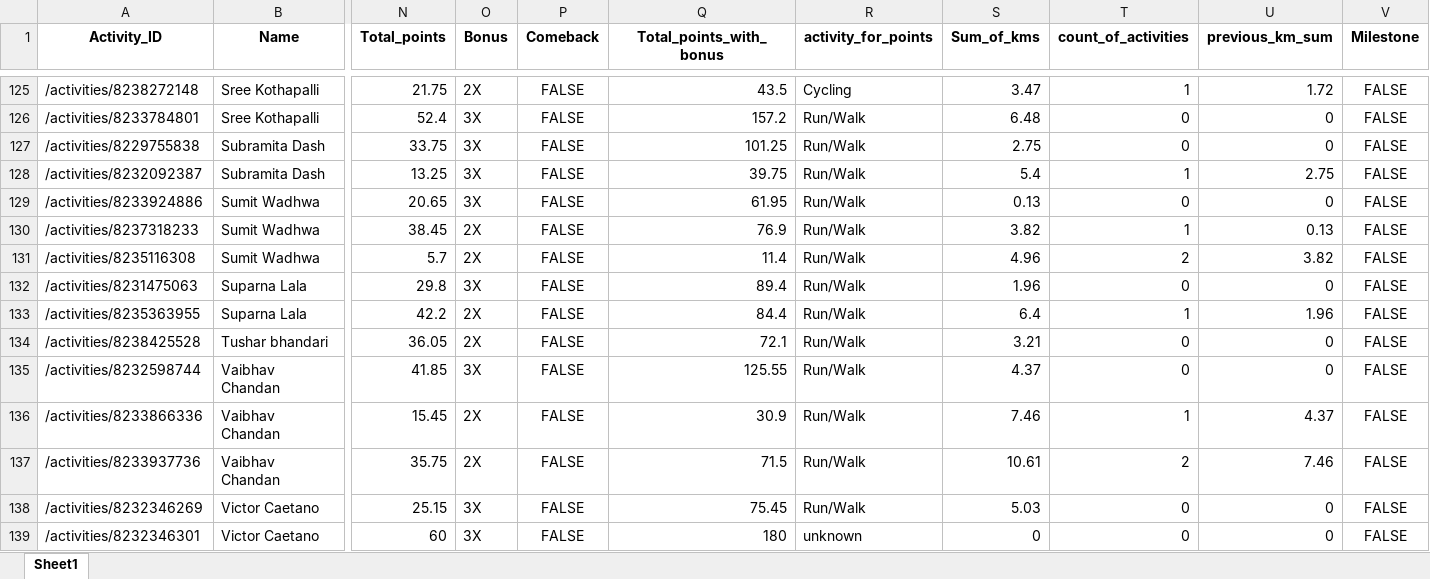
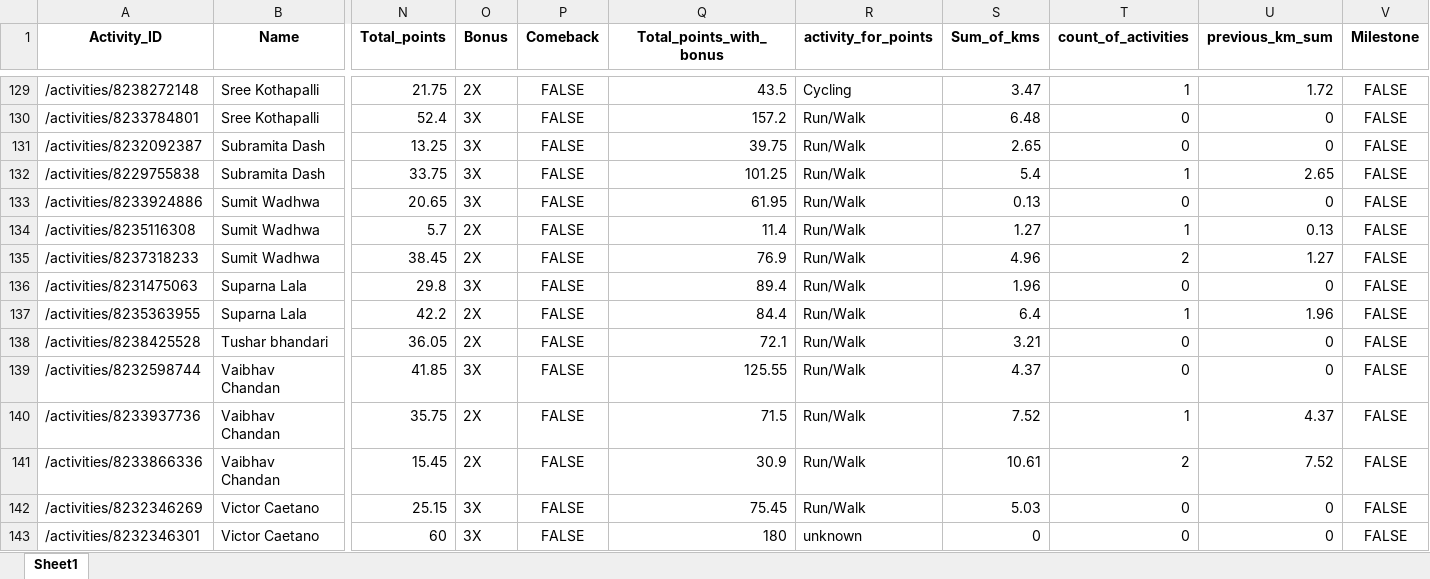
Before and after one commit to IvanaKovacova/fitness_app, an Excel workbook: data/data_all.xlsx, sheet Sheet1, drawn as a sheet; only a part is shown, gaps mark what is left out; values as stored, in another font and other column widths than the file's, no borders; removed rows and columns are numbered as before the commit, all else as after; rows hold the shown columns only; the diff covers the shown part only; the diff names each change by its address in the sheet, - before the commit and + after, or states it on an @@ line.

```diff
--- a/data/data_all.xlsx (sheet Sheet1)
+++ b/data/data_all.xlsx (sheet Sheet1)
-row 127: /activities/8229755838 | Subramita Dash | 33.75 | 3X | FALSE | 101.25 | Run/Walk | 2.75 | 0 | 0 | FALSE
-S131 (Sum_of_kms): 5.4
+S131 (Sum_of_kms): 2.65
-T131 (count_of_activities): 1
+T131 (count_of_activities): 0
-U131 (previous_km_sum): 2.75
+U131 (previous_km_sum): 0
+row 132: /activities/8229755838 | Subramita Dash | 33.75 | 3X | FALSE | 101.25 | Run/Walk | 5.4 | 1 | 2.65 | FALSE
-row 130: /activities/8237318233 | Sumit Wadhwa | 38.45 | 2X | FALSE | 76.9 | Run/Walk | 3.82 | 1 | 0.13 | FALSE
-S134 (Sum_of_kms): 4.96
+S134 (Sum_of_kms): 1.27
-T134 (count_of_activities): 2
+T134 (count_of_activities): 1
-U134 (previous_km_sum): 3.82
+U134 (previous_km_sum): 0.13
+row 135: /activities/8237318233 | Sumit Wadhwa | 38.45 | 2X | FALSE | 76.9 | Run/Walk | 4.96 | 2 | 1.27 | FALSE
-row 136: /activities/8233866336 | Vaibhav Chandan | 15.45 | 2X | FALSE | 30.9 | Run/Walk | 7.46 | 1 | 4.37 | FALSE
-S140 (Sum_of_kms): 10.61
+S140 (Sum_of_kms): 7.52
-T140 (count_of_activities): 2
+T140 (count_of_activities): 1
-U140 (previous_km_sum): 7.46
+U140 (previous_km_sum): 4.37
+row 141: /activities/8233866336 | Vaibhav Chandan | 15.45 | 2X | FALSE | 30.9 | Run/Walk | 10.61 | 2 | 7.52 | FALSE
```
Also changed, not shown: 6 added rows, 2 removed rows and 47 edited cells elsewhere in this sheet, 3 other files.
